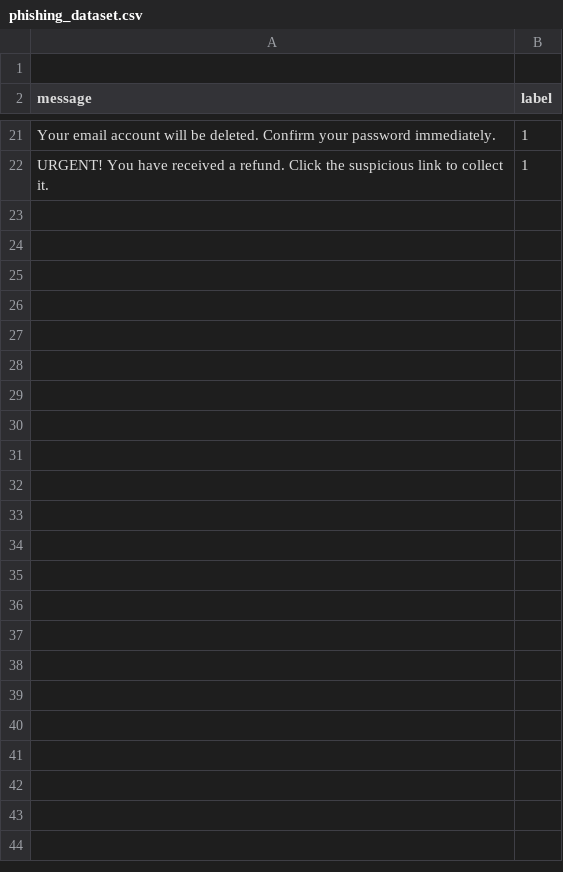
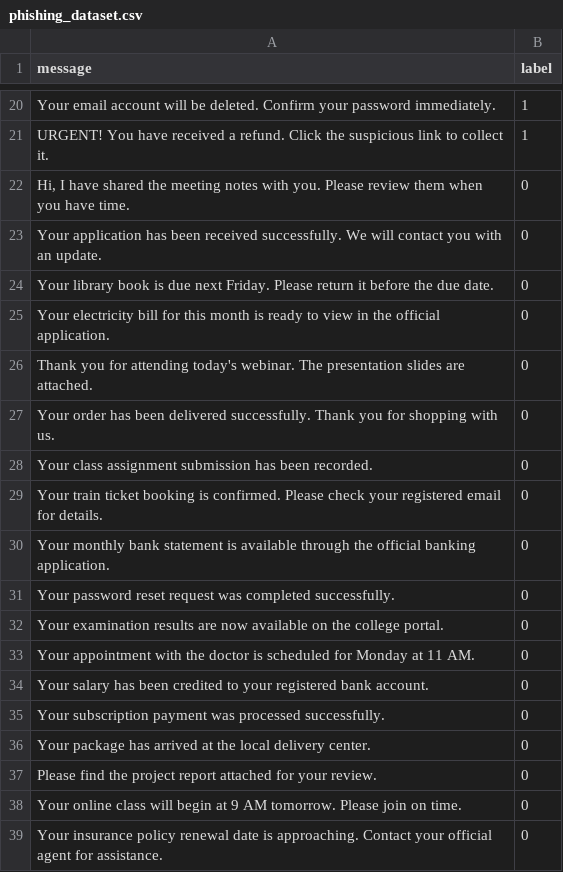
Before and after one commit to Prajna-JM/PhishShield-1, a CSV file: backend/dataset/phishing_dataset.csv, drawn as a sheet; only a part is shown, gaps mark what is left out; the diff covers the shown part only.

Commit message:
improve phishing detection model

```diff
--- a/backend/dataset/phishing_dataset.csv
+++ b/backend/dataset/phishing_dataset.csv
@@ -1,2 +1 @@
-
 message,label
@@ -22 +21,19 @@ message,label
 "URGENT! You have received a refund. Click the suspicious link to collect it.",1
+"Hi, I have shared the meeting notes with you. Please review them when you have time.",0
+"Your application has been received successfully. We will contact you with an update.",0
+"Your library book is due next Friday. Please return it before the due date.",0
+"Your electricity bill for this month is ready to view in the official application.",0
+"Thank you for attending today's webinar. The presentation slides are attached.",0
+"Your order has been delivered successfully. Thank you for shopping with us.",0
+"Your class assignment submission has been recorded.",0
+"Your train ticket booking is confirmed. Please check your registered email for details.",0
+"Your monthly bank statement is available through the official banking application.",0
+"Your password reset request was completed successfully.",0
+"Your examination results are now available on the college portal.",0
+"Your appointment with the doctor is scheduled for Monday at 11 AM.",0
+"Your salary has been credited to your registered bank account.",0
+"Your subscription payment was processed successfully.",0
+"Your package has arrived at the local delivery center.",0
+"Please find the project report attached for your review.",0
+"Your online class will begin at 9 AM tomorrow. Please join on time.",0
+"Your insurance policy renewal date is approaching. Contact your official agent for assistance.",0
```
Also changed, not shown: 22 added rows elsewhere in this file, 3 other files.
